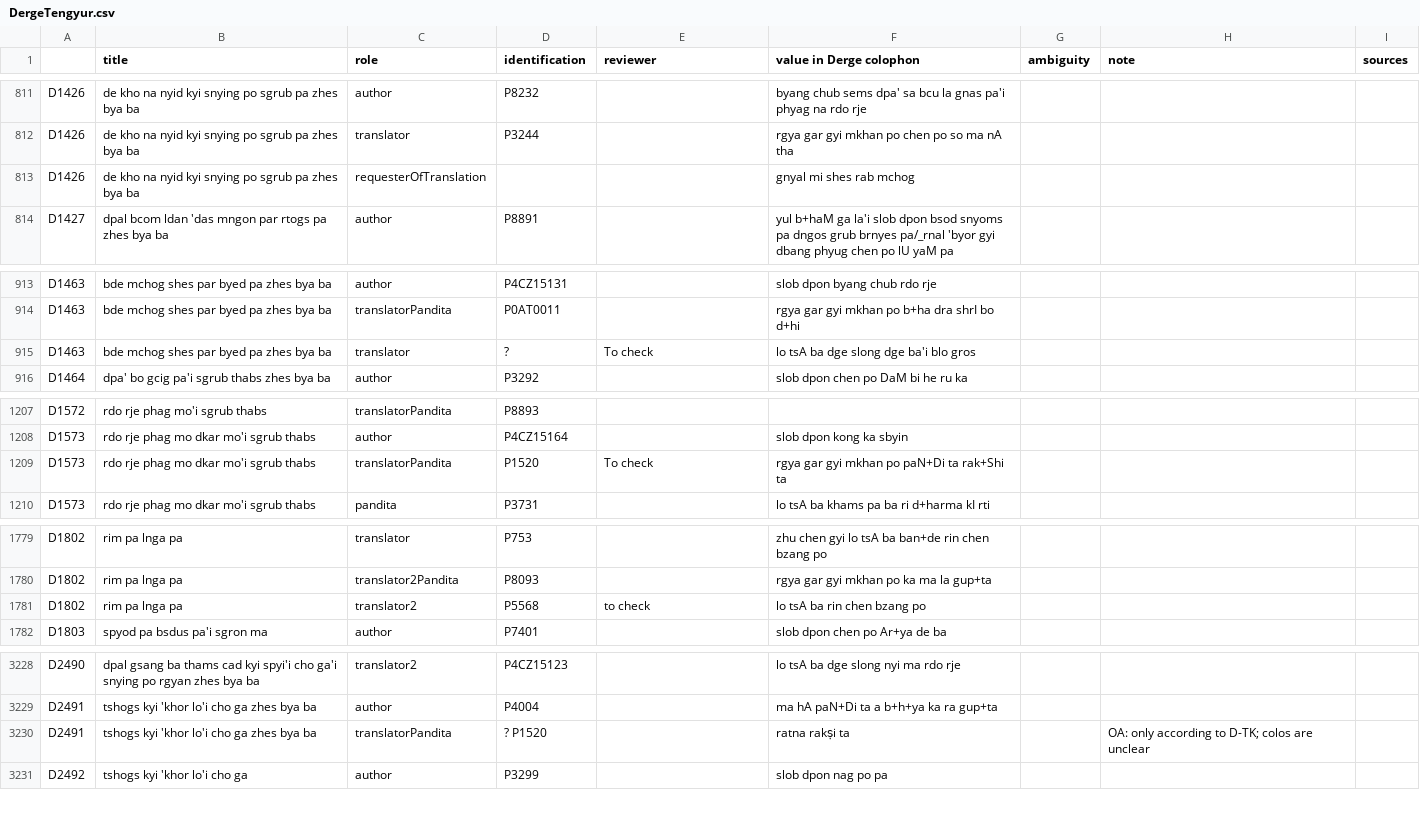
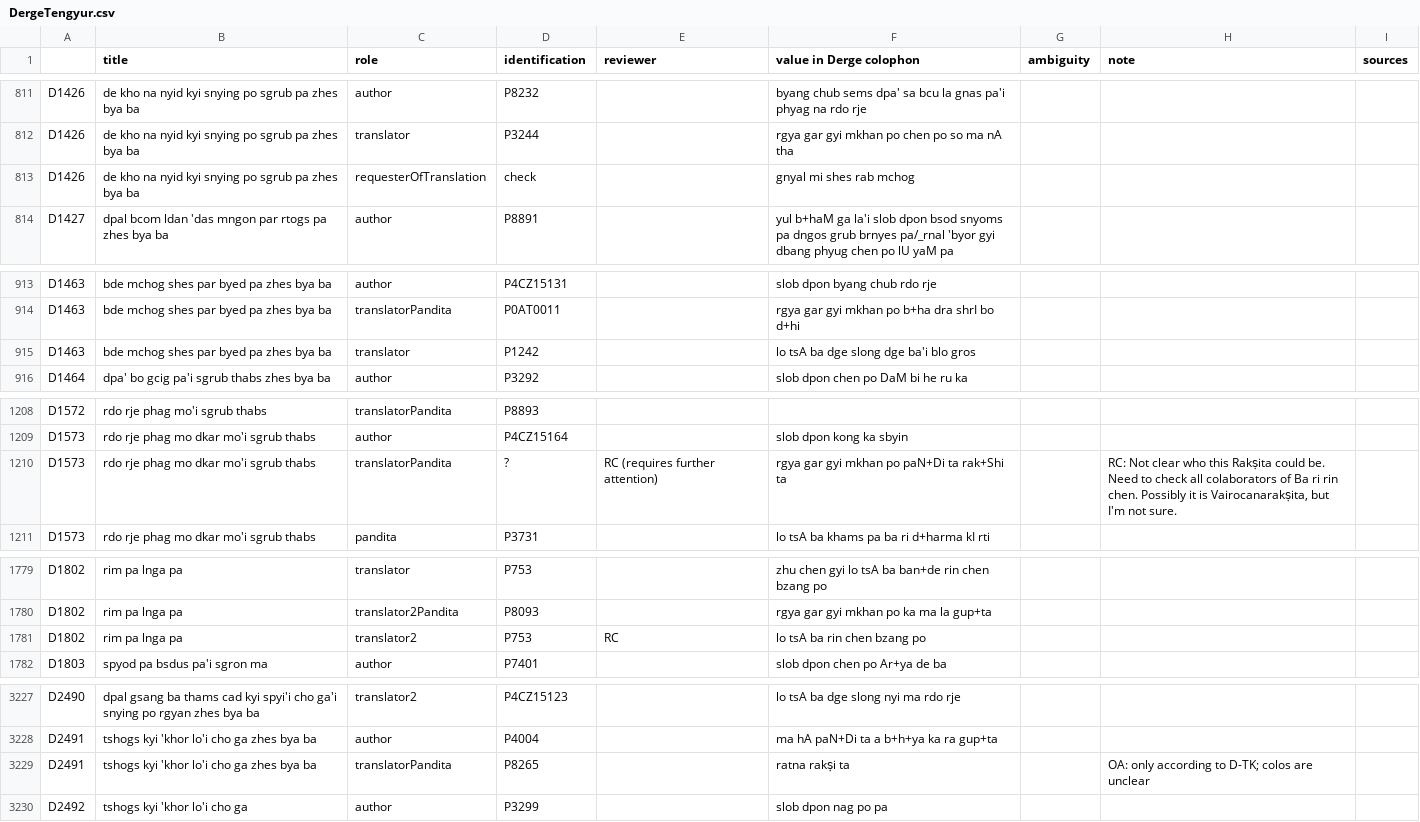
Before and after one commit to eroux/IATTC, a CSV file: csv/DergeTengyur.csv, drawn as a sheet; only a part is shown, gaps mark what is left out; the diff covers the shown part only.

```diff
--- a/csv/DergeTengyur.csv
+++ b/csv/DergeTengyur.csv
@@ -829,3 +829,3 @@ D1426,de kho na nyid kyi snying po sgrub pa zhes bya ba,author,P8232,,byang chub
 D1426,de kho na nyid kyi snying po sgrub pa zhes bya ba,translator,P3244,,rgya gar gyi mkhan po chen po so ma nA tha,,,
-D1426,de kho na nyid kyi snying po sgrub pa zhes bya ba,requesterOfTranslation,,,gnyal mi shes rab mchog,,,
+D1426,de kho na nyid kyi snying po sgrub pa zhes bya ba,requesterOfTranslation,check,,gnyal mi shes rab mchog,,,
 D1427,dpal bcom ldan 'das mngon par rtogs pa zhes bya ba,author,P8891,,yul b+haM ga la'i slob dpon bsod snyoms pa dngos grub brnyes pa/_rnal 'byor gyi dbang phyug chen po lU yaM pa,,,
@@ -931,3 +931,3 @@ D1463,bde mchog shes par byed pa zhes bya ba,author,P4CZ15131,,slob dpon byang c
 D1463,bde mchog shes par byed pa zhes bya ba,translatorPandita,P0AT0011,,rgya gar gyi mkhan po b+ha dra shrI bo d+hi,,,
-D1463,bde mchog shes par byed pa zhes bya ba,translator,?,To check,lo tsA ba dge slong dge ba'i blo gros,,,
+D1463,bde mchog shes par byed pa zhes bya ba,translator,P1242,,lo tsA ba dge slong dge ba'i blo gros,,,
 D1464,dpa' bo gcig pa'i sgrub thabs zhes bya ba,author,P3292,,slob dpon chen po DaM bi he ru ka,,,
@@ -1225,3 +1226,3 @@ D1572,rdo rje phag mo'i sgrub thabs,translatorPandita,P8893,,,,,
 D1573,rdo rje phag mo dkar mo'i sgrub thabs,author,P4CZ15164,,slob dpon kong ka sbyin,,,
-D1573,rdo rje phag mo dkar mo'i sgrub thabs,translatorPandita,P1520,To check,rgya gar gyi mkhan po paN+Di ta rak+Shi ta,,,
+D1573,rdo rje phag mo dkar mo'i sgrub thabs,translatorPandita,?,RC (requires further attention),rgya gar gyi mkhan po paN+Di ta rak+Shi ta,,"RC: Not clear who this Rakṣita could be. Need to check all colaborators of Ba ri rin chen. Possibly it is Vairocanarakṣita, but I'm not sure.",
 D1573,rdo rje phag mo dkar mo'i sgrub thabs,pandita,P3731,,lo tsA ba khams pa ba ri d+harma kI rti,,,
@@ -1797,3 +1797,3 @@ D1802,rim pa lnga pa,translator,P753,,zhu chen gyi lo tsA ba ban+de rin chen bza
 D1802,rim pa lnga pa,translator2Pandita,P8093,,rgya gar gyi mkhan po ka ma la gup+ta,,,
-D1802,rim pa lnga pa,translator2,P5568,to check,lo tsA ba rin chen bzang po,,,
+D1802,rim pa lnga pa,translator2,P753,RC,lo tsA ba rin chen bzang po,,,
 D1803,spyod pa bsdus pa'i sgron ma,author,P7401,,slob dpon chen po Ar+ya de ba,,,
@@ -3246,3 +3245,3 @@ D2490,dpal gsang ba thams cad kyi spyi'i cho ga'i snying po rgyan zhes bya ba,tr
 D2491,tshogs kyi 'khor lo'i cho ga zhes bya ba,author,P4004,,ma hA paN+Di ta a b+h+ya ka ra gup+ta,,,
-D2491,tshogs kyi 'khor lo'i cho ga zhes bya ba,translatorPandita,? P1520,,ratna rakṣi ta,,OA: only according to D-TK; colos are unclear,
+D2491,tshogs kyi 'khor lo'i cho ga zhes bya ba,translatorPandita,P8265,,ratna rakṣi ta,,OA: only according to D-TK; colos are unclear,
 D2492,tshogs kyi 'khor lo'i cho ga,author,P3299,,slob dpon nag po pa,,,
```
Also changed, not shown: 4 added rows, 3 removed rows and 10 edited cells elsewhere in this file, csv/Persons-Ind.csv, csv/Persons-Tib.csv, 1 other file.
